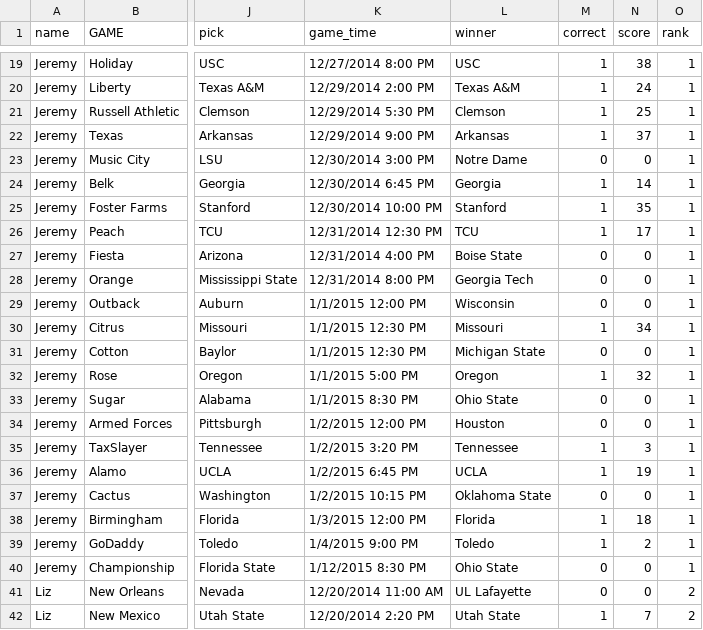
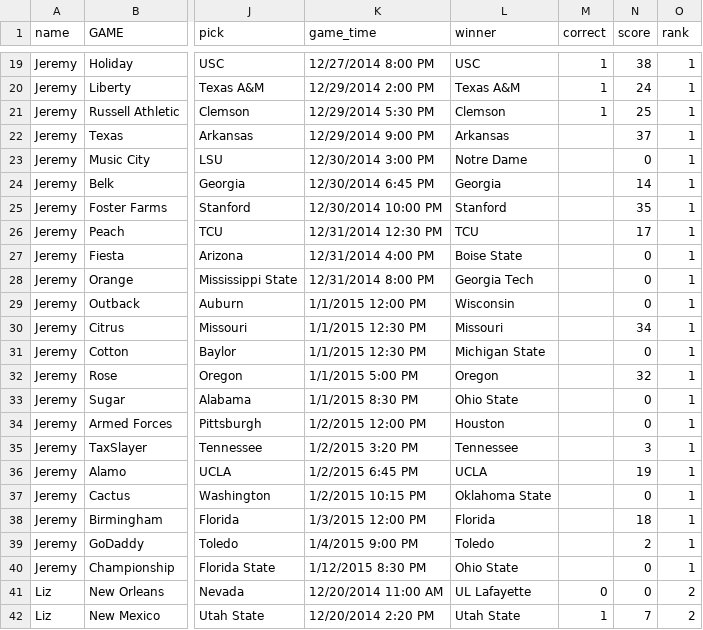
Before and after one commit to rjmorris/bowl_pickem, a TSV file: 2015/data/picks.tsv, drawn as a sheet; only a part is shown, gaps mark what is left out; the diff covers the shown part only; the diff names each change by its address in the sheet, - before the commit and + after, or states it on an @@ line.

```diff
--- a/2015/data/picks.tsv
+++ b/2015/data/picks.tsv
-M22 (correct): 1
+M22 (correct): (empty)
-M23 (correct): 0
+M23 (correct): (empty)
-M24:M26 (correct): 1
+M24:M26 (correct): (empty)
-M27:M29 (correct): 0
+M27:M29 (correct): (empty)
-M30 (correct): 1
+M30 (correct): (empty)
-M31 (correct): 0
+M31 (correct): (empty)
-M32 (correct): 1
+M32 (correct): (empty)
-M33:M34 (correct): 0
+M33:M34 (correct): (empty)
-M35:M36 (correct): 1
+M35:M36 (correct): (empty)
-M37 (correct): 0
+M37 (correct): (empty)
-M38:M39 (correct): 1
+M38:M39 (correct): (empty)
-M40 (correct): 0
+M40 (correct): (empty)
```
Also changed, not shown: 152 edited cells elsewhere in this file.
